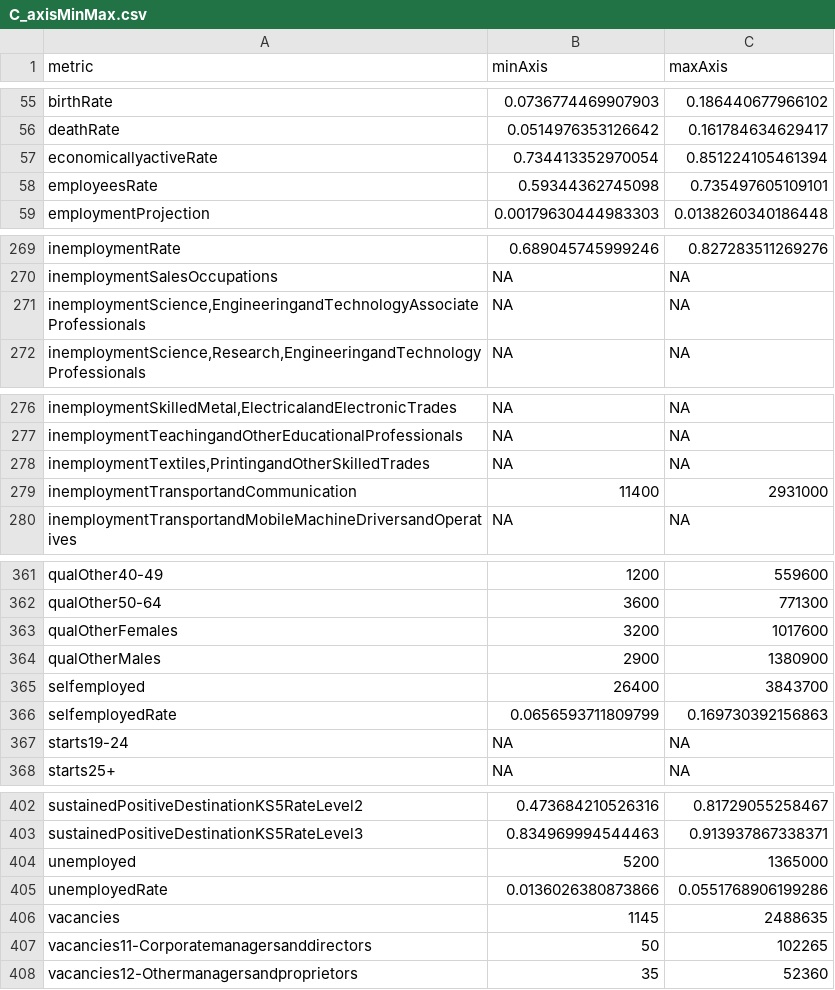
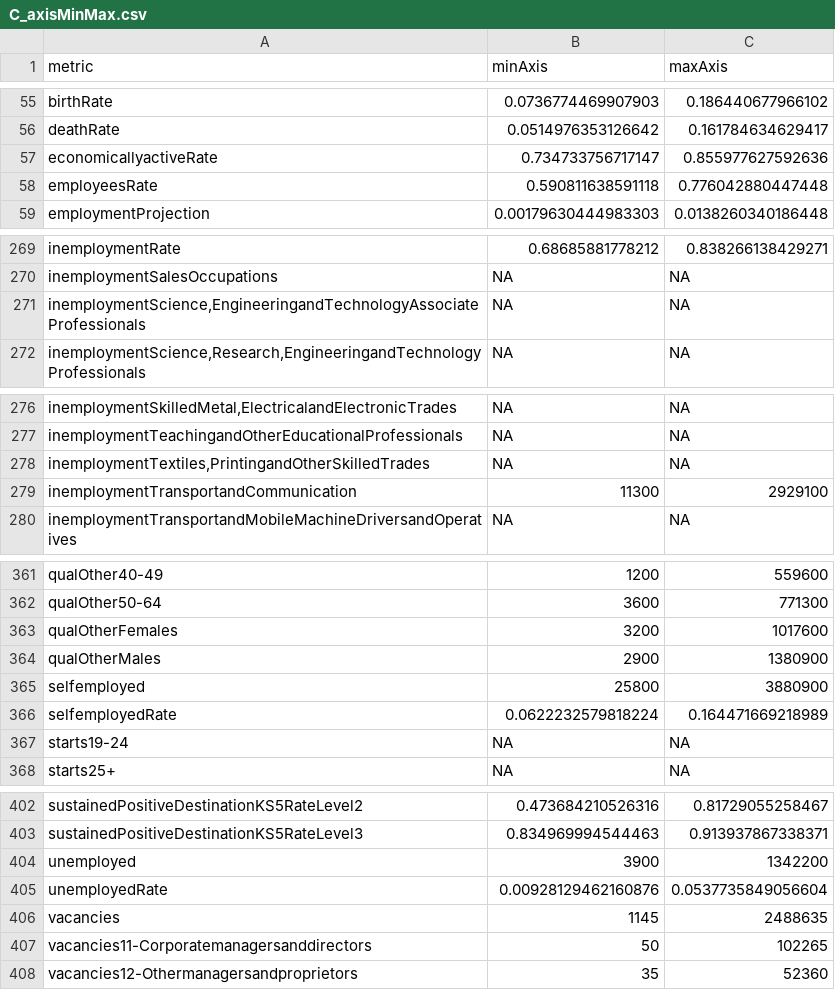
Before and after one commit to dfe-analytical-services/lsip_dashboard, a CSV file: Data/AppData/C_axisMinMax.csv, drawn as a sheet; only a part is shown, gaps mark what is left out; the diff covers the shown part only.

```diff
--- a/Data/AppData/C_axisMinMax.csv
+++ b/Data/AppData/C_axisMinMax.csv
@@ -56,4 +56,4 @@
 "deathRate",0.0514976353126642,0.161784634629417
-"economicallyactiveRate",0.734413352970054,0.851224105461394
-"employeesRate",0.59344362745098,0.735497605109101
+"economicallyactiveRate",0.734733756717147,0.855977627592636
+"employeesRate",0.590811638591118,0.776042880447448
 "employmentProjection",0.00179630444983303,0.0138260340186448
@@ -269,2 +269,2 @@
-"inemploymentRate",0.689045745999246,0.827283511269276
+"inemploymentRate",0.68685881778212,0.838266138429271
 "inemploymentSalesOccupations",NA,NA
@@ -278,3 +278,3 @@
 "inemploymentTextiles,PrintingandOtherSkilledTrades",NA,NA
-"inemploymentTransportandCommunication",11400,2931000
+"inemploymentTransportandCommunication",11300,2929100
 "inemploymentTransportandMobileMachineDriversandOperatives",NA,NA
@@ -364,4 +364,4 @@
 "qualOtherMales",2900,1380900
-"selfemployed",26400,3843700
-"selfemployedRate",0.0656593711809799,0.169730392156863
+"selfemployed",25800,3880900
+"selfemployedRate",0.0622232579818224,0.164471669218989
 "starts19-24",NA,NA
@@ -403,4 +403,4 @@
 "sustainedPositiveDestinationKS5RateLevel3",0.834969994544463,0.913937867338371
-"unemployed",5200,1365000
-"unemployedRate",0.0136026380873866,0.0551768906199286
+"unemployed",3900,1342200
+"unemployedRate",0.00928129462160876,0.0537735849056604
 "vacancies",1145,2488635
```
Also changed, not shown: 20 edited cells elsewhere in this file, 2 other files.
